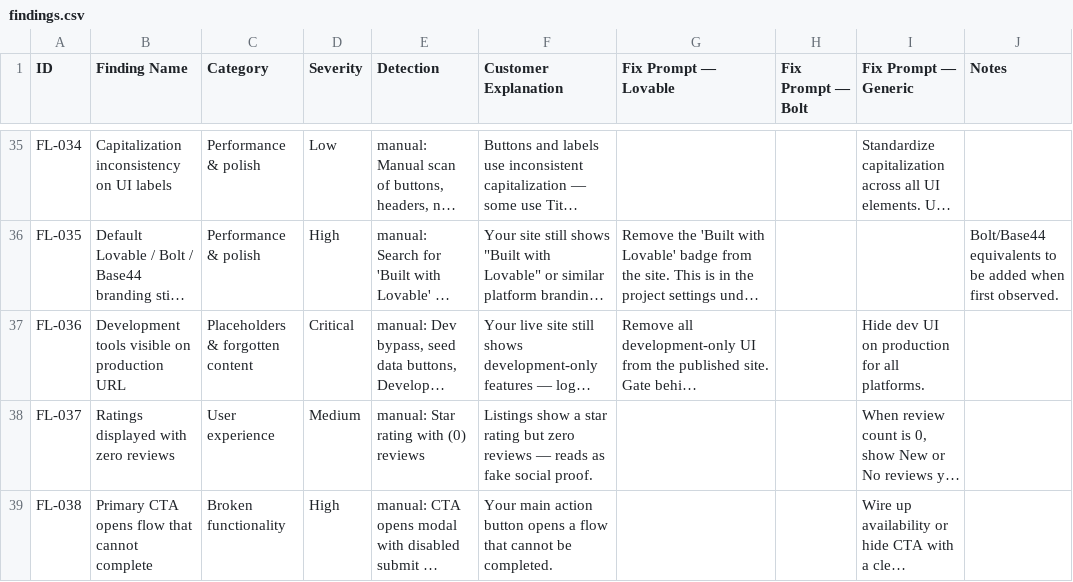
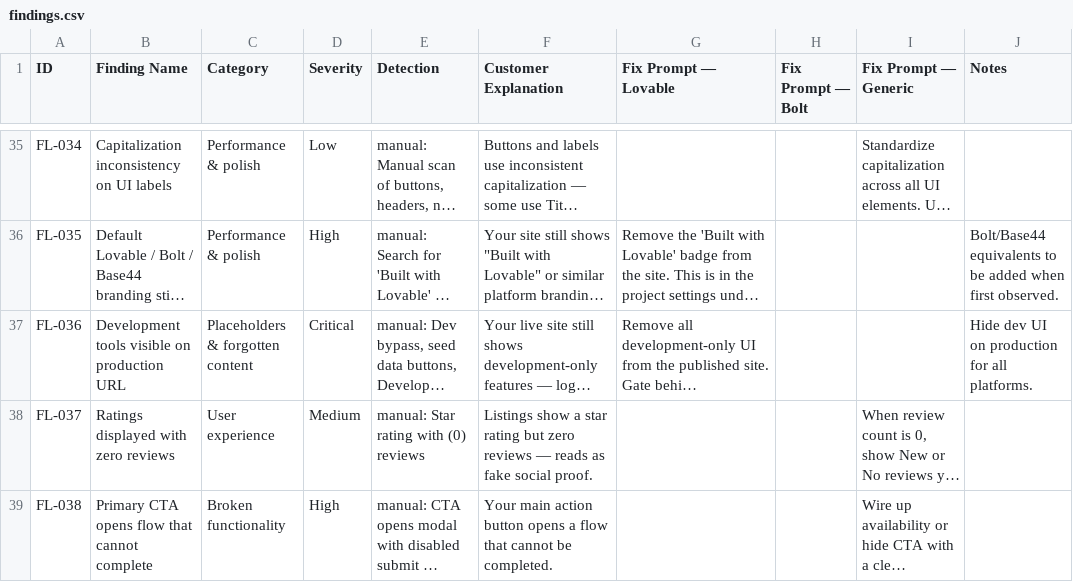
Before and after one commit to romado33/launchlook, a CSV file: findings_library/findings.csv, drawn as a sheet; only a part is shown, gaps mark what is left out; long unchanged cells end in …; the diff names each change by its address in the sheet, - before the commit and + after, or states it on an @@ line.

```diff
--- a/findings_library/findings.csv
+++ b/findings_library/findings.csv
-I37 (Fix Prompt — Generic): Hide dev UI on production for all platforms.
+I37 (Fix Prompt — Generic): (empty)
-J37 (Notes): (empty)
+J37 (Notes): Hide dev UI on production for all platforms.
```
Also changed, not shown: templates/notion/customers-db.csv, 2 other files.
